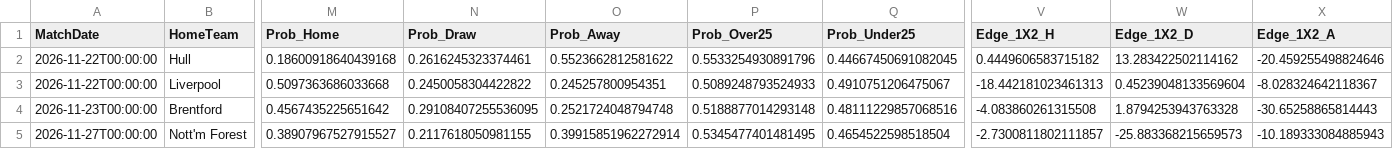
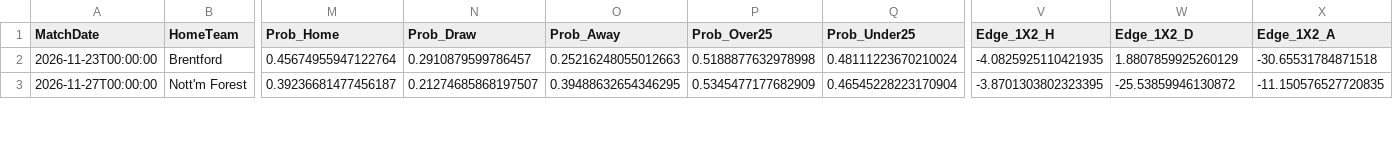
Before and after one commit to boukakos/palavoiBetPredictor, a CSV file: data/predictions/live_upcoming_predictions.csv, drawn as a sheet; only a part is shown, gaps mark what is left out; removed rows and columns are numbered as before the commit, all else as after; rows hold the shown columns only; the diff covers the shown part only; the diff names each change by its address in the sheet, - before the commit and + after, or states it on an @@ line.

```diff
--- a/data/predictions/live_upcoming_predictions.csv
+++ b/data/predictions/live_upcoming_predictions.csv
-row 2: 2026-11-22T00:00:00 | Hull | 0.18600918640439168 | 0.2616245323374461 | 0.5523662812581622 | 0.5533254930891796 | 0.44667450691082045 | 0.4449606583715182 | 13.283422502114162 | -20.459255498824646
-row 3: 2026-11-22T00:00:00 | Liverpool | 0.5097363686033668 | 0.2450058304422822 | 0.245257800954351 | 0.5089248793524933 | 0.4910751206475067 | -18.442181023461313 | 0.45239048133569604 | -8.028324642118367
-M2 (Prob_Home): 0.4567435225651642
+M2 (Prob_Home): 0.45674955947122764
-N2 (Prob_Draw): 0.29108407255536095
+N2 (Prob_Draw): 0.2910879599786457
-O2 (Prob_Away): 0.2521724048794748
+O2 (Prob_Away): 0.25216248055012663
-P2 (Prob_Over25): 0.5188877014293148
+P2 (Prob_Over25): 0.5188877632978998
-Q2 (Prob_Under25): 0.48111229857068516
+Q2 (Prob_Under25): 0.48111223670210024
-V2 (Edge_1X2_H): -4.083860261315508
+V2 (Edge_1X2_H): -4.0825925110421935
-W2 (Edge_1X2_D): 1.8794253943763328
+W2 (Edge_1X2_D): 1.8807859925260129
-X2 (Edge_1X2_A): -30.65258865814443
+X2 (Edge_1X2_A): -30.65531784871518
-M3 (Prob_Home): 0.38907967527915527
+M3 (Prob_Home): 0.39236681477456187
-N3 (Prob_Draw): 0.2117618050981155
+N3 (Prob_Draw): 0.21274685868197507
-O3 (Prob_Away): 0.39915851962272914
+O3 (Prob_Away): 0.39488632654346295
-P3 (Prob_Over25): 0.5345477401481495
+P3 (Prob_Over25): 0.5345477177682909
-Q3 (Prob_Under25): 0.4654522598518504
+Q3 (Prob_Under25): 0.46545228223170904
-V3 (Edge_1X2_H): -2.7300811802111857
+V3 (Edge_1X2_H): -3.8701303802323395
-W3 (Edge_1X2_D): -25.883368215659573
+W3 (Edge_1X2_D): -25.53859946130872
-X3 (Edge_1X2_A): -10.189333084885943
+X3 (Edge_1X2_A): -11.150576527720835
```
Also changed, not shown: 2 added rows and 81 edited cells elsewhere in this file, data/predictions/bets_log.csv, data/upcoming_fixtures.csv, 1 other file.
